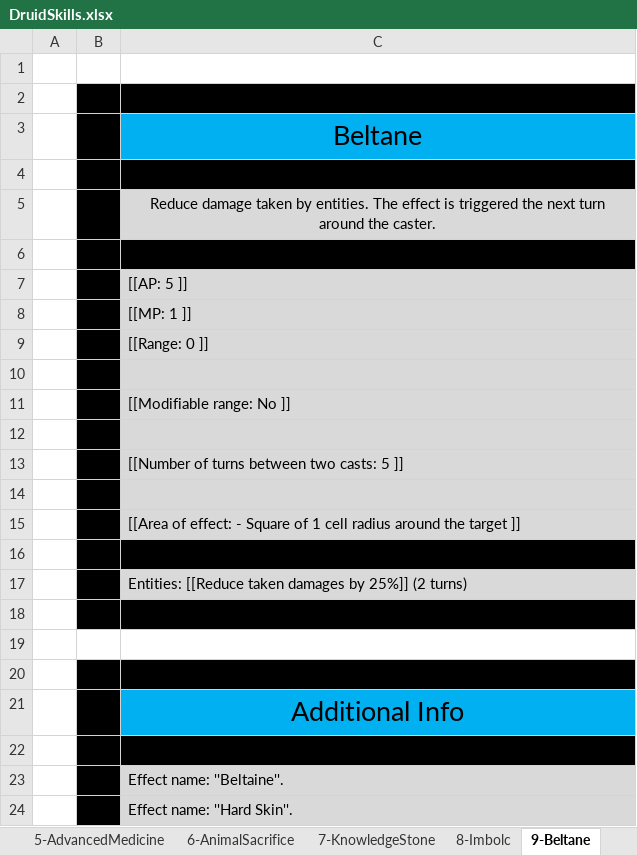
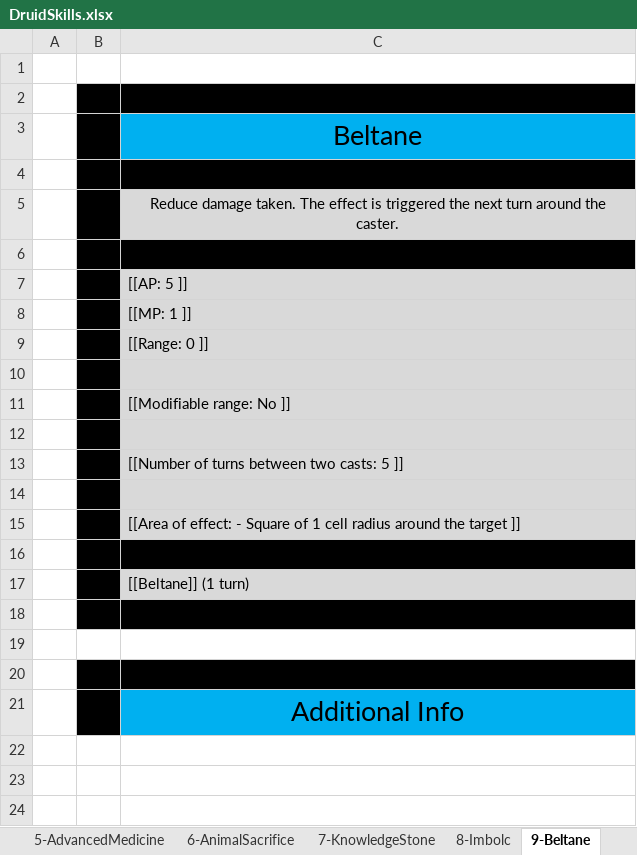
Before and after one commit to opachot/BattleForVoxturia, an Excel workbook: GameDesign/Class/_Done/7-Druide/Documentation/DruidSkills.xlsx, sheet 9-Beltane, drawn as a sheet; values as stored, in another font and other column widths than the file's, no borders; the diff names each change by its address in the sheet, - before the commit and + after, or states it on an @@ line.

```diff
--- a/GameDesign/Class/_Done/7-Druide/Documentation/DruidSkills.xlsx (sheet 9-Beltane)
+++ b/GameDesign/Class/_Done/7-Druide/Documentation/DruidSkills.xlsx (sheet 9-Beltane)
-C5: Reduce damage taken by entities. The effect…
+C5: Reduce damage taken. The effect…
-C17: Entities: [[Reduce taken damages by 25%]] (2 turns)
+C17: [[Beltane]] (1 turn)
-row 22: (empty)
-row 23:  |  | Effect name: ''Beltaine''.
-row 24:  |  | Effect name: ''Hard Skin''.
```
Also changed, not shown: sheet 5-AdvancedMedicine, sheet 6-AnimalSacrifice, sheet 8-Imbolc, sheet 10-Lugnasa, sheet 7-KnowledgeStone, GameDesign/Stats_and_Effect_List.xlsx.
